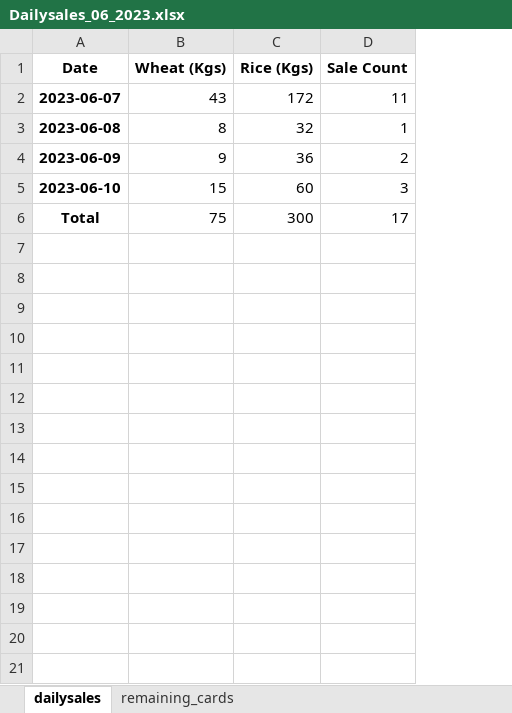
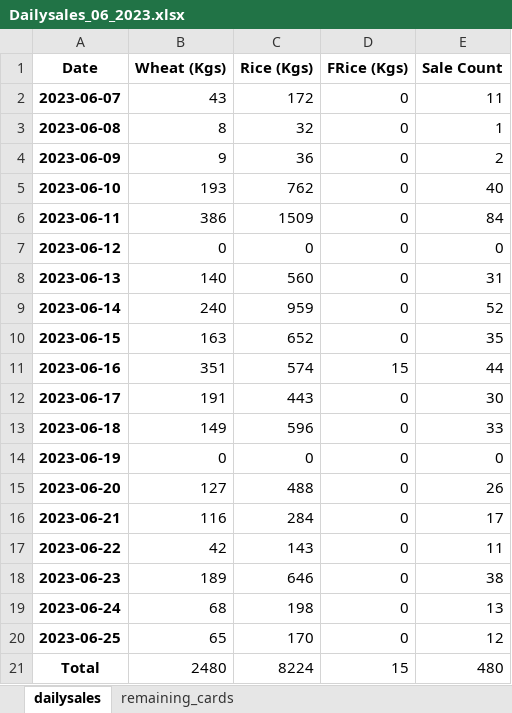
Before and after one commit to RoyalMamba/SalesTracknAnalytics, an Excel workbook: dataset/Daily sales/ds_excel/2023/Dailysales_06_2023.xlsx, sheet dailysales, drawn as a sheet; values as stored, in another font and other column widths than the file's, no borders; addresses are those after the commit; the diff names each change by its address in the sheet, - before the commit and + after, or states it on an @@ line.

```diff
--- a/dataset/Daily sales/ds_excel/2023/Dailysales_06_2023.xlsx (sheet dailysales)
+++ b/dataset/Daily sales/ds_excel/2023/Dailysales_06_2023.xlsx (sheet dailysales)
+column D (FRice (Kgs)), rows 2-5: all 0; row 21: 15
-B5 (Wheat (Kgs)): 15
+B5 (Wheat (Kgs)): 193
-C5 (Rice (Kgs)): 60
+C5 (Rice (Kgs)): 762
-E5 (Sale Count): 3
+E5 (Sale Count): 40
+row 6: 2023-06-11 | 386 | 1509 | 0 | 84
+row 7: 2023-06-12 | 0 | 0 | 0 | 0
+row 8: 2023-06-13 | 140 | 560 | 0 | 31
+row 9: 2023-06-14 | 240 | 959 | 0 | 52
+row 10: 2023-06-15 | 163 | 652 | 0 | 35
+row 11: 2023-06-16 | 351 | 574 | 15 | 44
+row 12: 2023-06-17 | 191 | 443 | 0 | 30
+row 13: 2023-06-18 | 149 | 596 | 0 | 33
+row 14: 2023-06-19 | 0 | 0 | 0 | 0
+row 15: 2023-06-20 | 127 | 488 | 0 | 26
+row 16: 2023-06-21 | 116 | 284 | 0 | 17
+row 17: 2023-06-22 | 42 | 143 | 0 | 11
+row 18: 2023-06-23 | 189 | 646 | 0 | 38
+row 19: 2023-06-24 | 68 | 198 | 0 | 13
+row 20: 2023-06-25 | 65 | 170 | 0 | 12
-B21 (Wheat (Kgs)): 75
+B21 (Wheat (Kgs)): 2480
-C21 (Rice (Kgs)): 300
+C21 (Rice (Kgs)): 8224
-E21 (Sale Count): 17
+E21 (Sale Count): 480
```
Also changed, not shown: sheet remaining_cards, dataset/Daily sales/ds_excel/2023/Dailysales_05_2023.xlsx, 1 other file.
